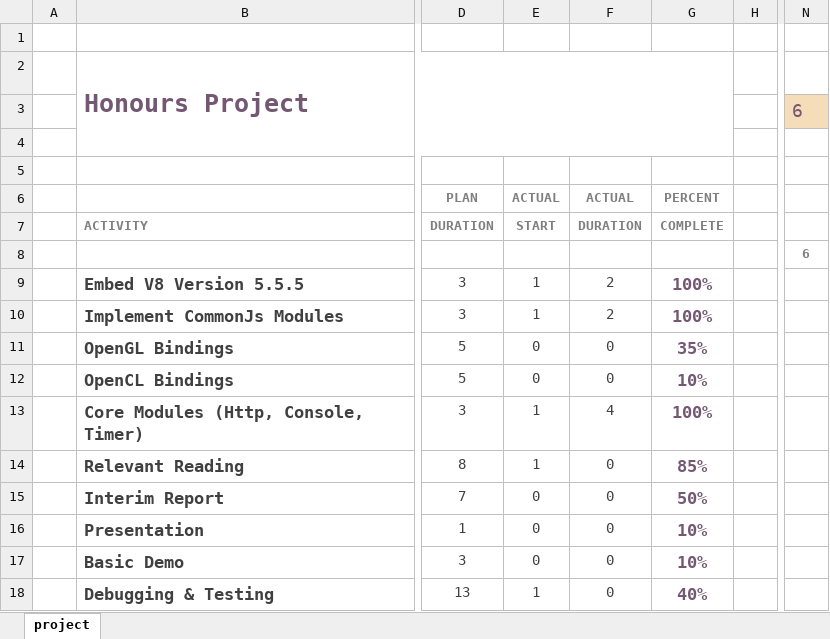
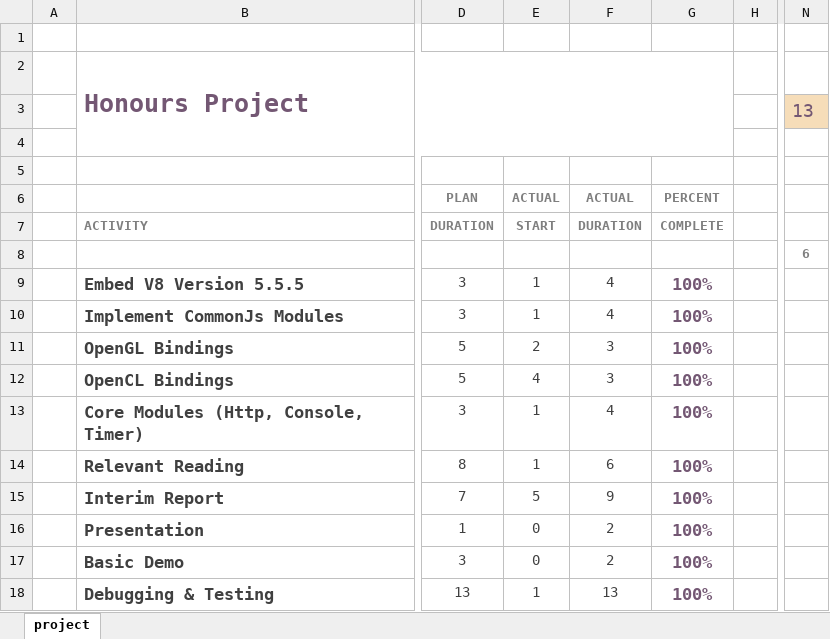
Before and after one commit to bsc-william-taylor/computing-honours-project, an Excel workbook: Compute.Documents/Schedule.xlsx, sheet project, drawn as a sheet; only a part is shown, gaps mark what is left out; values as stored, in another font and other column widths than the file's, no borders; charts and pictures and conditional formats not drawn; the diff names each change by its address in the sheet, - before the commit and + after, or states it on an @@ line.

```diff
--- a/Compute.Documents/Schedule.xlsx (sheet project)
+++ b/Compute.Documents/Schedule.xlsx (sheet project)
-N3: 6
+N3: 13
-F9:F10: 2
+F9:F10: 4
-E11: 0
+E11: 2
-F11:F12: 0
+F11:F12: 3
-G11: 35%
+G11: 100%
-E12: 0
+E12: 4
-G12: 10%
+G12: 100%
-F14: 0
+F14: 6
-G14: 85%
+G14: 100%
-E15: 0
+E15: 5
-F15: 0
+F15: 9
-G15: 50%
+G15: 100%
-F16:F17: 0
+F16:F17: 2
-G16:G17: 10%
+G16:G17: 100%
-F18: 0
+F18: 13
-G18: 40%
+G18: 100%
```
Also changed, not shown: 1 other file.
